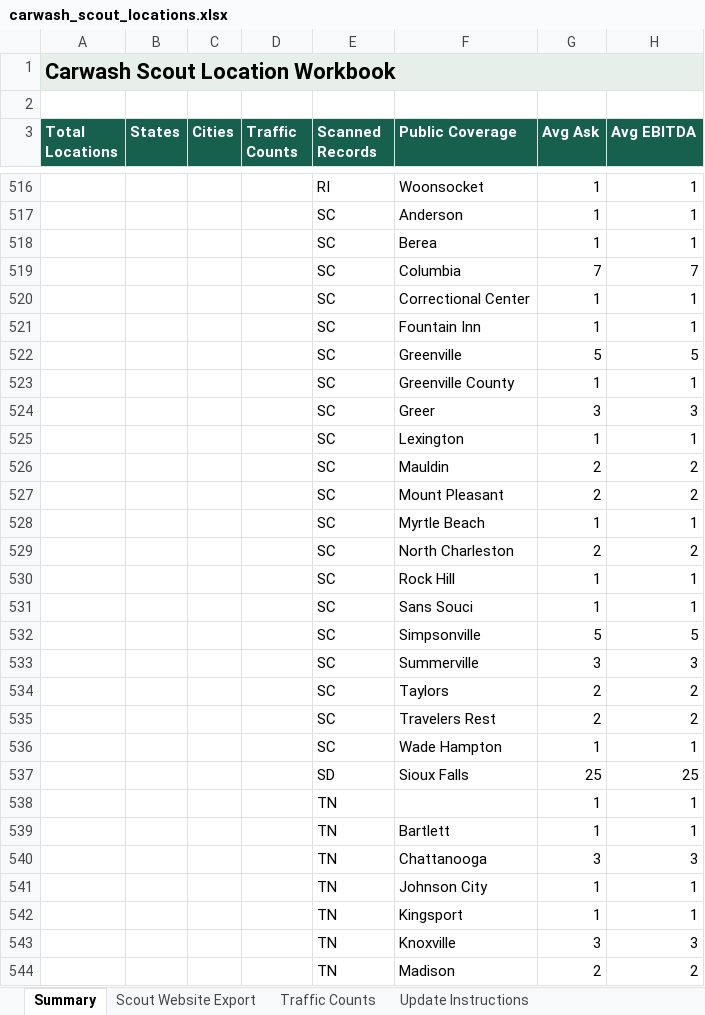
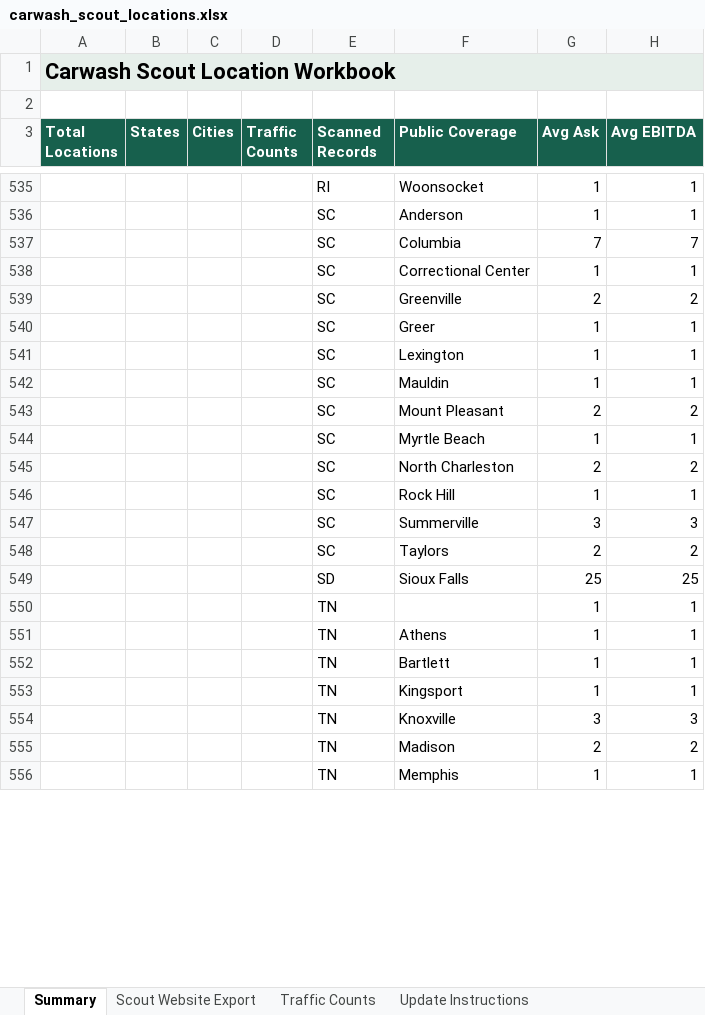
Before and after one commit to jcerami03-creator/shullman-carwash-scout, an Excel workbook: outputs/carwash_scout_locations.xlsx, sheet Summary, drawn as a sheet; only a part is shown, gaps mark what is left out; the shorter side is filled out with more unchanged rows; values as stored, in another font and other column widths than the file's, no borders; table styles not drawn; removed rows and columns are numbered as before the commit, all else as after; the diff covers the shown part only; the diff names each change by its address in the sheet, - before the commit and + after, or states it on an @@ line.

```diff
--- a/outputs/carwash_scout_locations.xlsx (sheet Summary)
+++ b/outputs/carwash_scout_locations.xlsx (sheet Summary)
-row 518:  |  |  |  | SC | Berea | 1 | 1
-row 521:  |  |  |  | SC | Fountain Inn | 1 | 1
-G539 (Avg Ask): 5
+G539 (Avg Ask): 2
-H539 (Avg EBITDA): 5
+H539 (Avg EBITDA): 2
-F540 (Public Coverage): Greenville County
+F540 (Public Coverage): Greer
-row 524:  |  |  |  | SC | Greer | 3 | 3
-G542 (Avg Ask): 2
+G542 (Avg Ask): 1
-H542 (Avg EBITDA): 2
+H542 (Avg EBITDA): 1
-row 531:  |  |  |  | SC | Sans Souci | 1 | 1
-row 532:  |  |  |  | SC | Simpsonville | 5 | 5
-row 535:  |  |  |  | SC | Travelers Rest | 2 | 2
-row 536:  |  |  |  | SC | Wade Hampton | 1 | 1
+row 551:  |  |  |  | TN | Athens | 1 | 1
-row 540:  |  |  |  | TN | Chattanooga | 3 | 3
-row 541:  |  |  |  | TN | Johnson City | 1 | 1
```
Also changed, not shown: 44 added rows, 18 removed rows and 112 edited cells elsewhere in this sheet, sheet Scout Website Export, sheet Traffic Counts, 8 other files.
